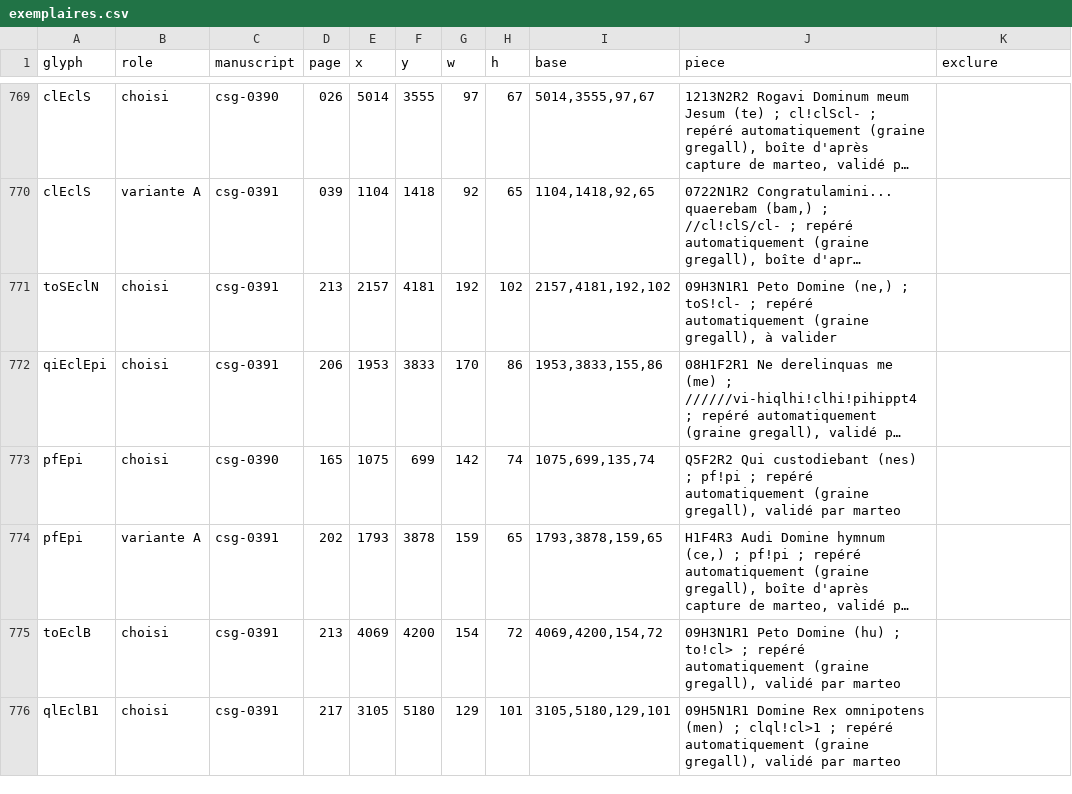
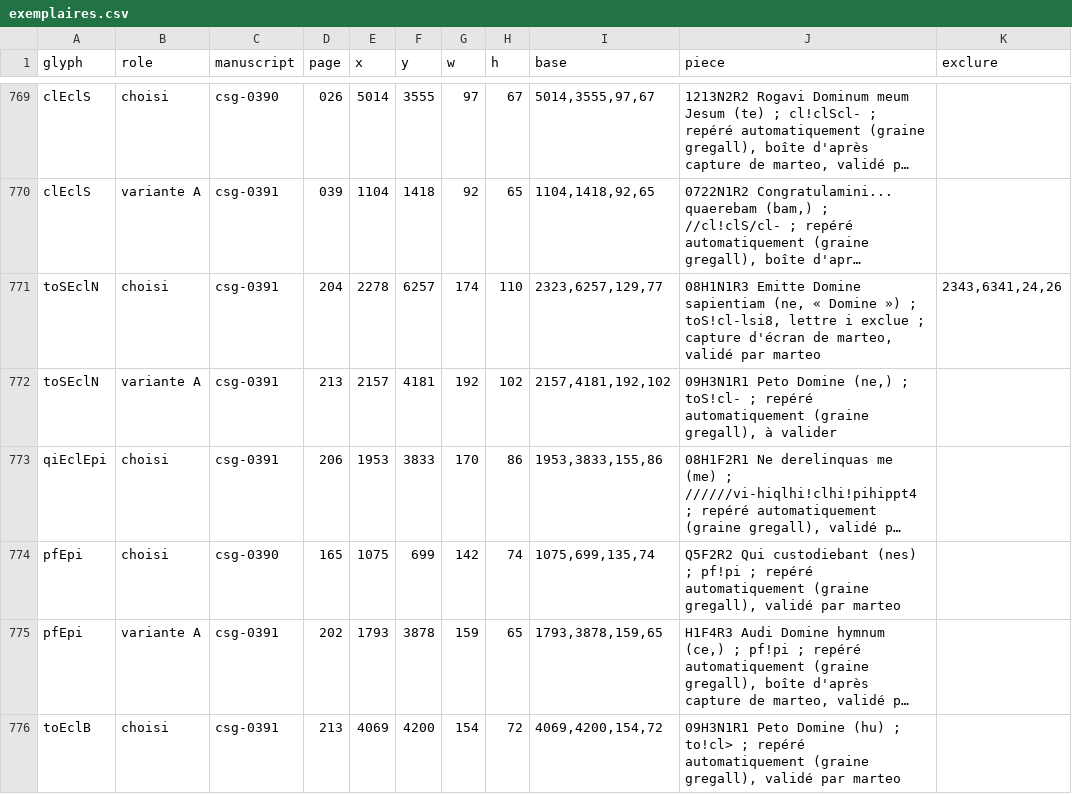
Before and after one commit to Nocturnale-Romanum/tooling, a CSV file: .claude/skills/grehartker/sources/exemplaires.csv, drawn as a sheet; only a part is shown, gaps mark what is left out; the shorter side is filled out with more unchanged rows; long unchanged cells end in …; addresses are those after the commit; the diff names each change by its address in the sheet, - before the commit and + after, or states it on an @@ line.

```diff
--- a/.claude/skills/grehartker/sources/exemplaires.csv
+++ b/.claude/skills/grehartker/sources/exemplaires.csv
+row 771: toSEclN | choisi | csg-0391 | 204 | 2278 | 6257 | 174 | 110 | 2323,6257,129,77 | 08H1N1R3 Emitte Domine sapientiam (ne, « Domine ») ; toS!cl-lsi8, lettre i exclue ; capture d'écran de marteo, validé par marteo | 2343,6341,24,26
-B772 (role): choisi
+B772 (role): variante A
```
